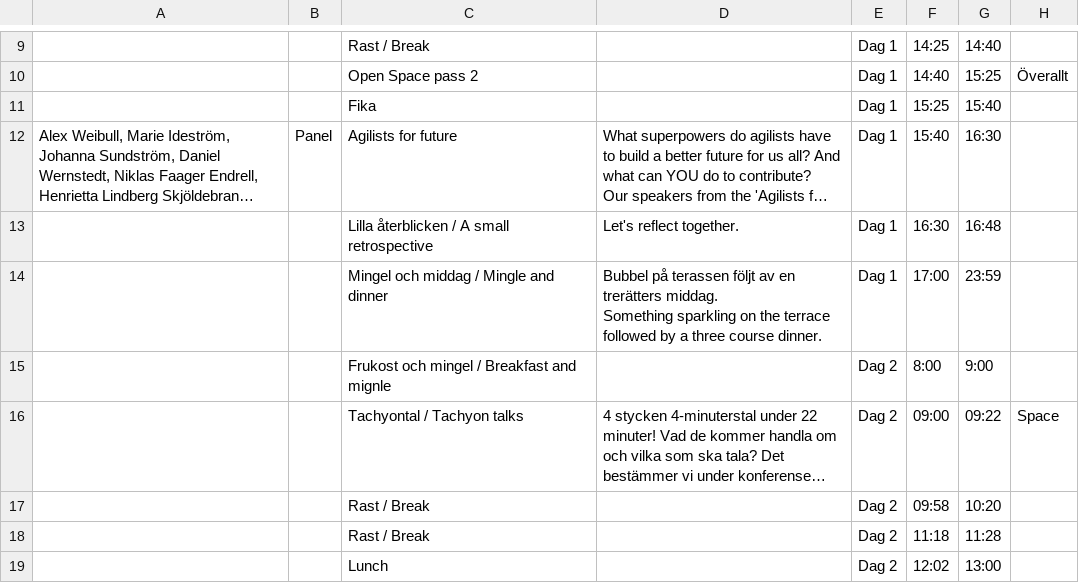
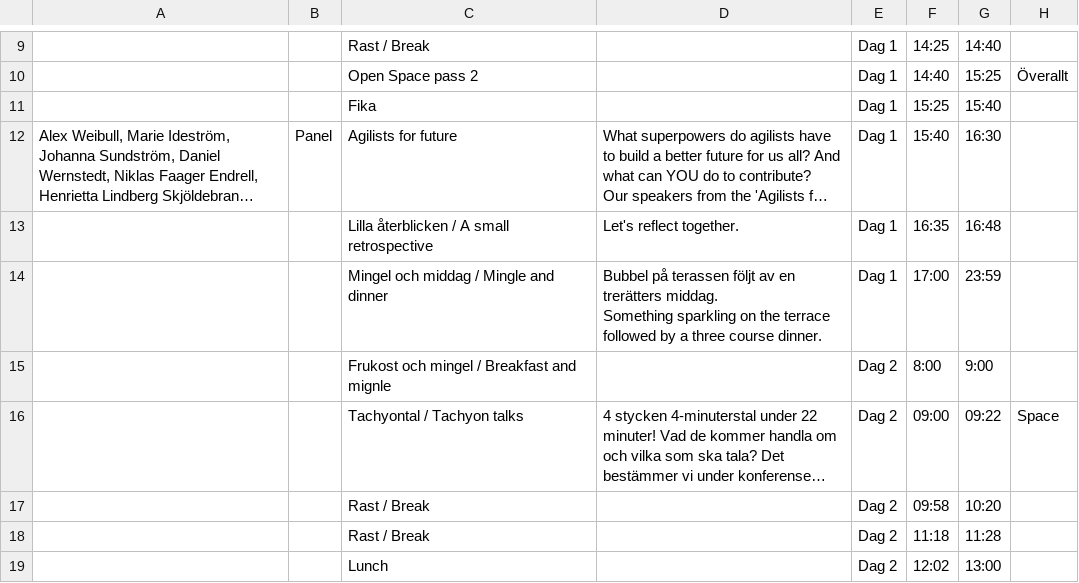
Before and after one commit to agilasverige/agilasverige.github.io, a CSV file: program/ovrigt.csv, drawn as a sheet; only a part is shown, gaps mark what is left out; long unchanged cells end in …; the diff names each change by its address in the sheet, - before the commit and + after, or states it on an @@ line.

```diff
--- a/program/ovrigt.csv
+++ b/program/ovrigt.csv
-F13: 16:30
+F13: 16:35
```
Also changed, not shown: 1 other file.
